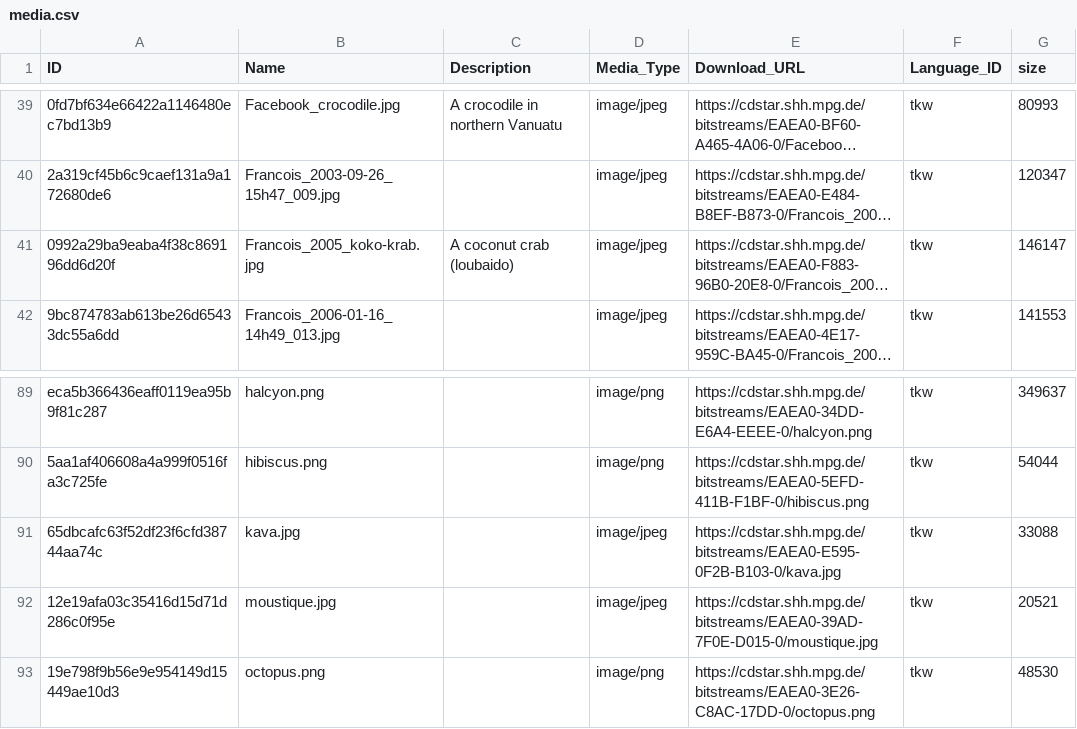
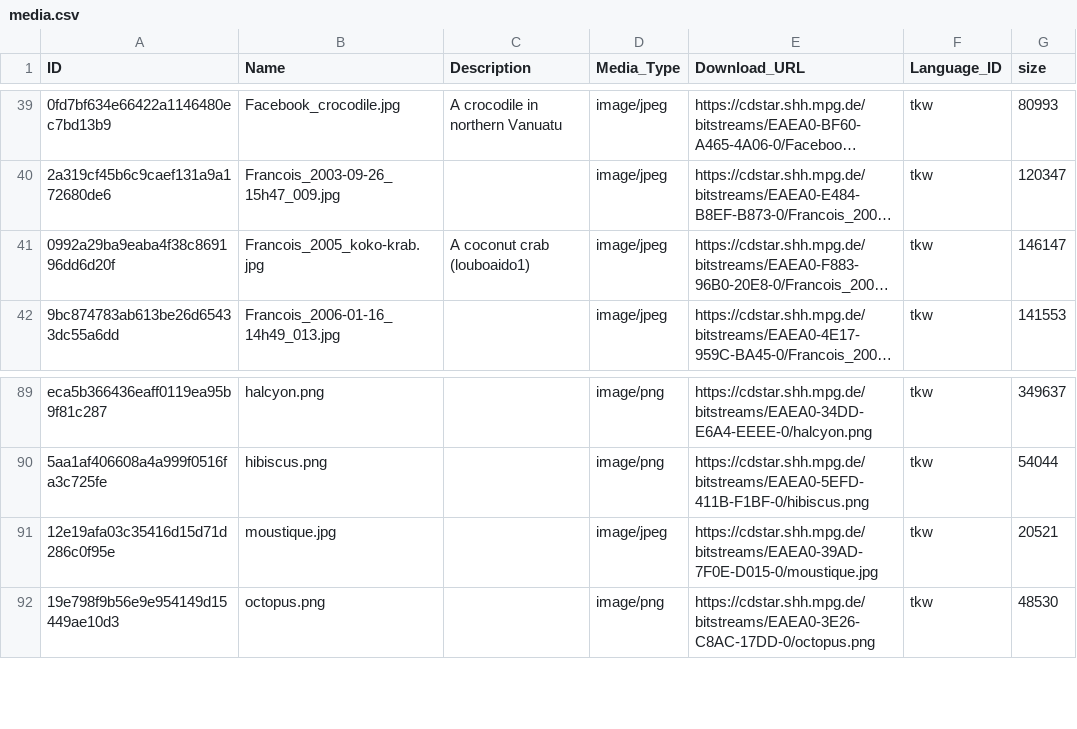
Before and after one commit to dictionaria/teanu, a CSV file: cldf/media.csv, drawn as a sheet; only a part is shown, gaps mark what is left out; long unchanged cells end in …; the diff names each change by its address in the sheet, - before the commit and + after, or states it on an @@ line.

```diff
--- a/cldf/media.csv
+++ b/cldf/media.csv
-C41 (Description): A coconut crab (loubaido)
+C41 (Description): A coconut crab (louboaido1)
-row 91: 65dbcafc63f52df23f6cfd38744aa74c | kava.jpg |  | image/jpeg | https://cdstar.shh.mpg.de/bitstreams/EAEA0-E595-0F2B-B103-0/kava.jpg | tkw | 33088
```
Also changed, not shown: cldf/entries.csv, cldf/examples.csv, 4 other files.
